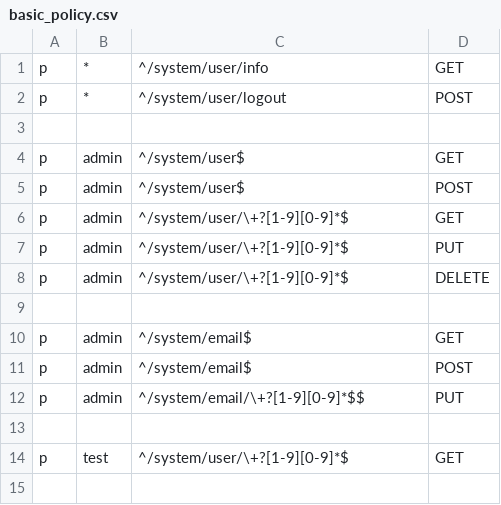
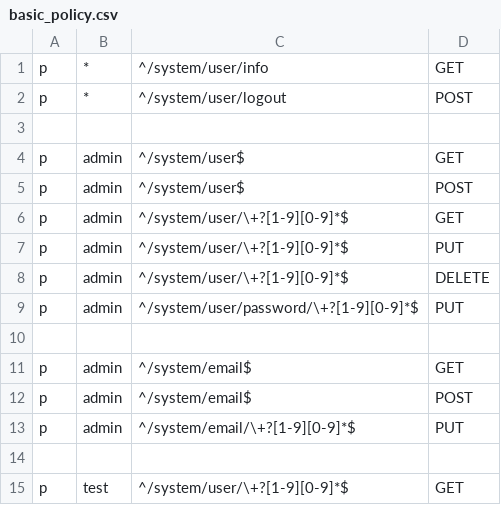
Before and after one commit to jixindatech/houtu, a CSV file: admin/etc/basic_policy.csv, drawn as a sheet.

Commit message:
add user reset password function

```diff
--- a/admin/etc/basic_policy.csv
+++ b/admin/etc/basic_policy.csv
@@ -8,2 +8,3 @@ p, admin, ^/system/user/\+?[1-9][0-9]*$, PUT
 p, admin, ^/system/user/\+?[1-9][0-9]*$, DELETE
+p, admin, ^/system/user/password/\+?[1-9][0-9]*$, PUT
 
@@ -11,3 +12,3 @@ p, admin, ^/system/email$, GET
 p, admin, ^/system/email$, POST
-p, admin, ^/system/email/\+?[1-9][0-9]*$$, PUT
+p, admin, ^/system/email/\+?[1-9][0-9]*$, PUT
 
```
Also changed, not shown: 9 other files.
